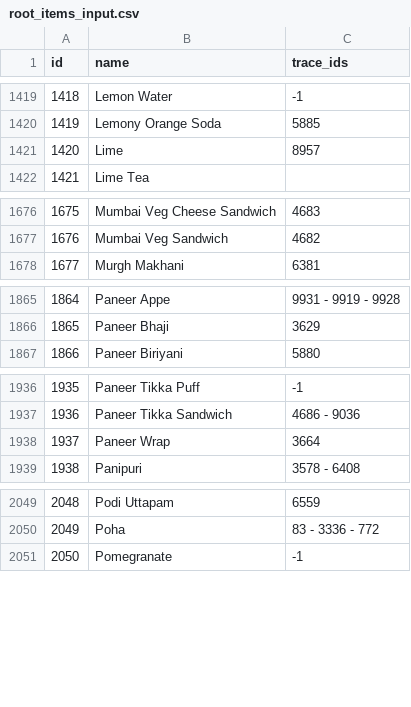
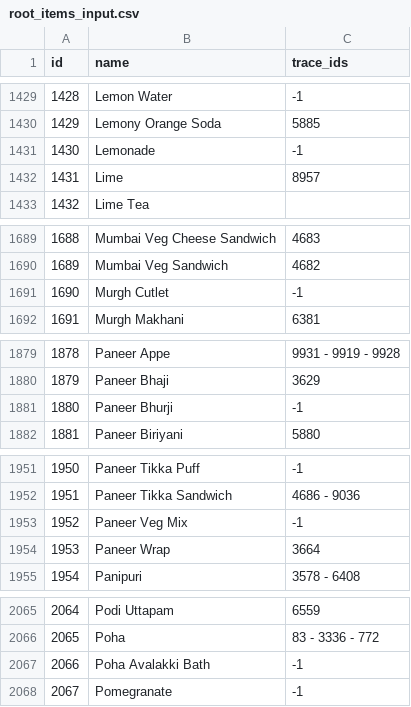
Before and after one commit to rishabh-hungerbox/rest-ai, a CSV file: menu_mapping/input/root_items_input.csv, drawn as a sheet; only a part is shown, gaps mark what is left out; the diff covers the shown part only; the diff names each change by its address in the sheet, - before the commit and + after, or states it on an @@ line.

```diff
--- a/menu_mapping/input/root_items_input.csv
+++ b/menu_mapping/input/root_items_input.csv
@@ column A (id) renumbered from row 57 down @@
+row 1431: 1430 | Lemonade | -1
+row 1691: 1690 | Murgh Cutlet | -1
+row 1881: 1880 | Paneer Bhurji | -1
+row 1953: 1952 | Paneer Veg Mix | -1
+row 2067: 2066 | Poha Avalakki Bath | -1
```
Also changed, not shown: 13 added rows and 6 edited cells elsewhere in this file, menu_mapping/input/prompt_data.csv, 1 other file.
